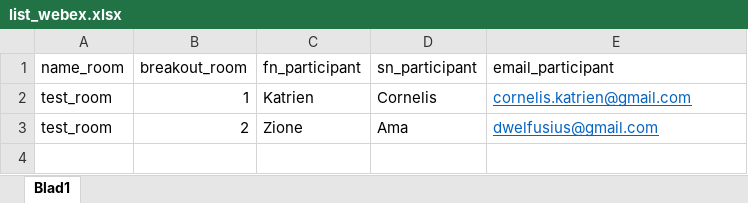
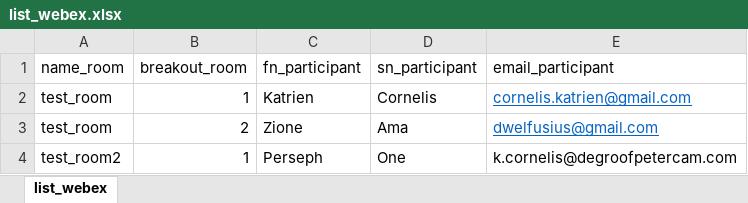
Before and after one commit to dwelfusius/eindwerk, an Excel workbook: list_webex.xlsx, sheet list_webex, drawn as a sheet; values as stored, in another font and other column widths than the file's, no borders; the diff names each change by its address in the sheet, - before the commit and + after, or states it on an @@ line.

Commit message:
finish sheet2excel

```diff
--- a/list_webex.xlsx (sheet list_webex)
+++ b/list_webex.xlsx (sheet list_webex)
-sheet tab: Blad1
+sheet tab: list_webex
+row 4: test_room2 | 1 | Perseph | One | k.cornelis@degroofpetercam.com
```
Also changed, not shown: 11 other files.
